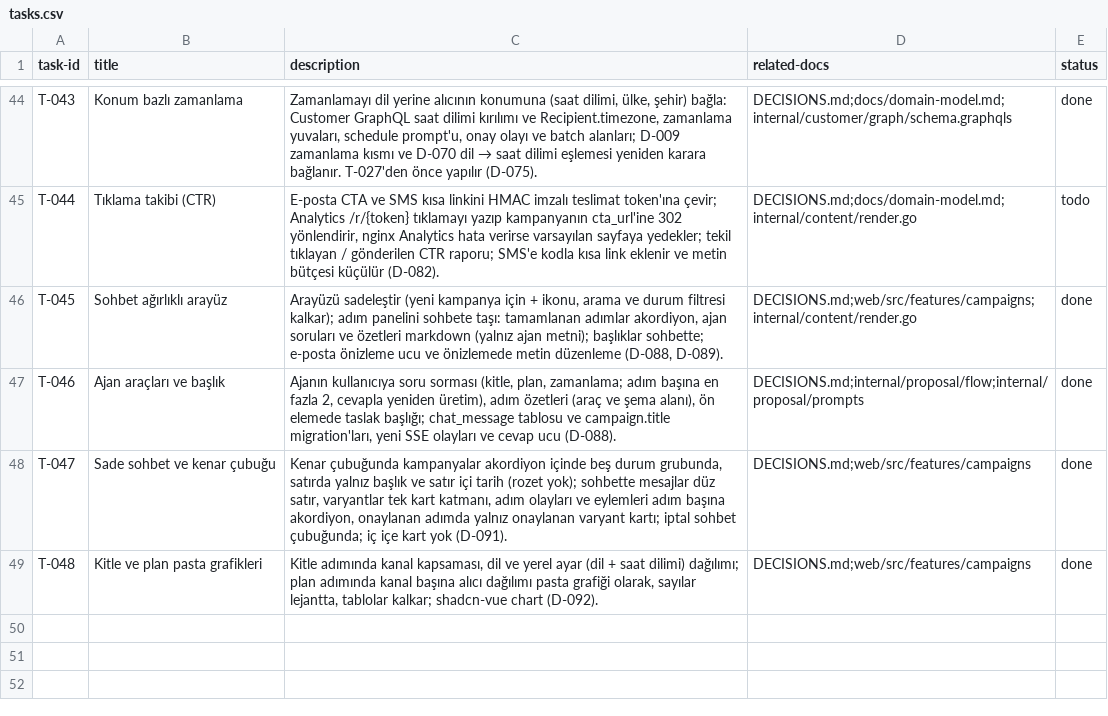
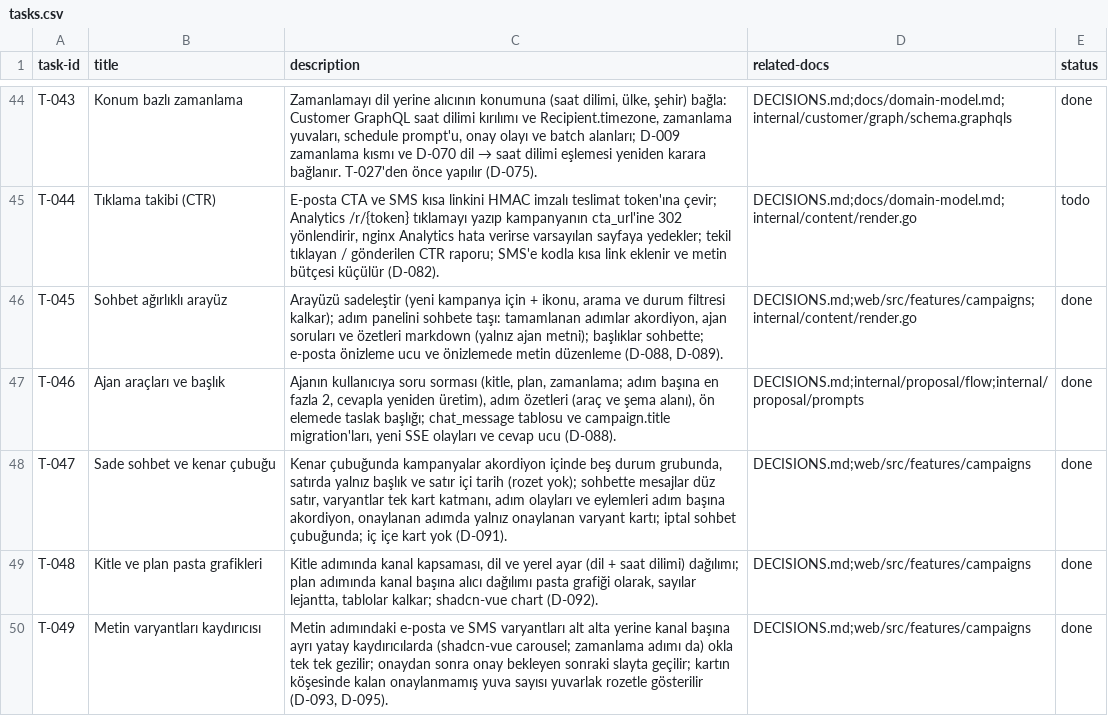
Before and after one commit to furknozg/coldbru, a CSV file: tasks.csv, drawn as a sheet; only a part is shown, gaps mark what is left out.

```diff
--- a/tasks.csv
+++ b/tasks.csv
@@ -49 +49,2 @@ T-047,Sade sohbet ve kenar çubuğu,"Kenar çubuğunda kampanyalar akordiyon iç
 T-048,Kitle ve plan pasta grafikleri,"Kitle adımında kanal kapsaması, dil ve yerel ayar (dil + saat dilimi) dağılımı; plan adımında kanal başına alıcı dağılımı pasta grafiği olarak, sayılar lejantta, tablolar kalkar; shadcn-vue chart (D-092).",DECISIONS.md;web/src/features/campaigns,done
+T-049,Metin varyantları kaydırıcısı,"Metin adımındaki e-posta ve SMS varyantları alt alta yerine kanal başına ayrı yatay kaydırıcılarda (shadcn-vue carousel; zamanlama adımı da) okla tek tek gezilir; onaydan sonra onay bekleyen sonraki slayta geçilir; kartın köşesinde kalan onaylanmamış yuva sayısı yuvarlak rozetle gösterilir (D-093, D-095).",DECISIONS.md;web/src/features/campaigns,done
```
Also changed, not shown: 35 other files.
